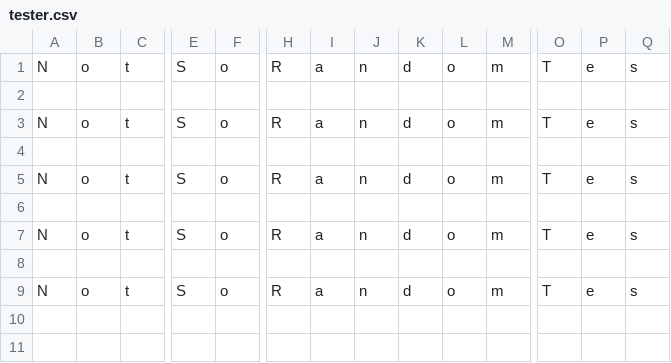
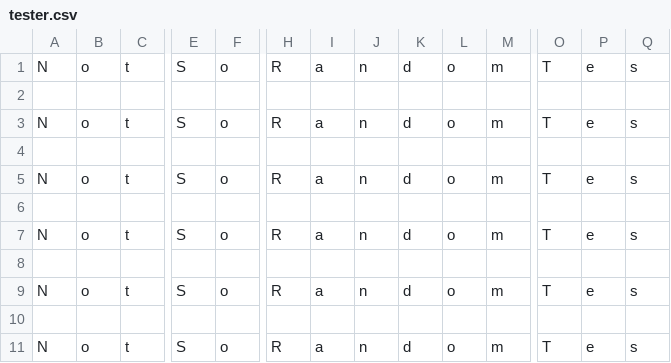
Before and after one commit to djfliq1/ML_Projects, a CSV file: tester.csv, drawn as a sheet; only a part is shown, gaps mark what is left out; rows hold the shown columns only; the diff names each change by its address in the sheet, - before the commit and + after, or states it on an @@ line.

Commit message:
'AutomatedPushComplete'

```diff
--- a/tester.csv
+++ b/tester.csv
+row 10: (empty)
+row 11: N | o | t | S | o | R | a | n | d | o | m | T | e | s
```
